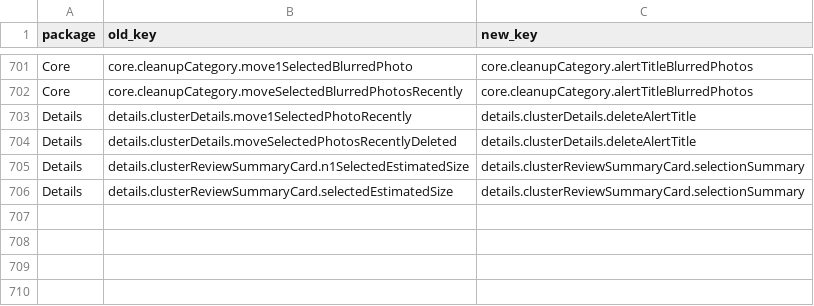
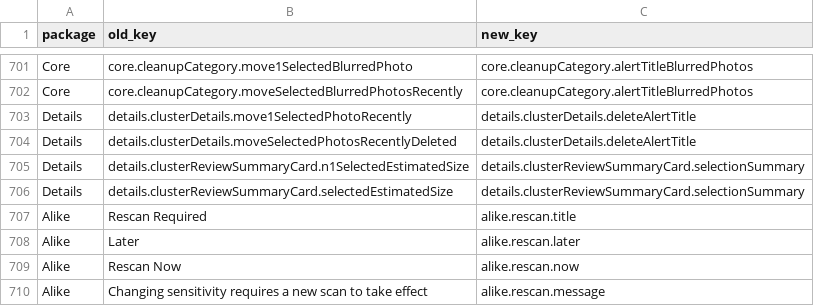
Before and after one commit to solokha-o/Alike, a CSV file: Docs/Localization/key-migration.csv, drawn as a sheet; only a part is shown, gaps mark what is left out.

```diff
--- a/Docs/Localization/key-migration.csv
+++ b/Docs/Localization/key-migration.csv
@@ -706 +706,5 @@ Details,details.clusterReviewSummaryCard.n1SelectedEstimatedSize,details.cluster
 Details,details.clusterReviewSummaryCard.selectedEstimatedSize,details.clusterReviewSummaryCard.selectionSummary
+Alike,Rescan Required,alike.rescan.title
+Alike,Later,alike.rescan.later
+Alike,Rescan Now,alike.rescan.now
+Alike,Changing sensitivity requires a new scan to take effect,alike.rescan.message
```
Also changed, not shown: 11 other files.
